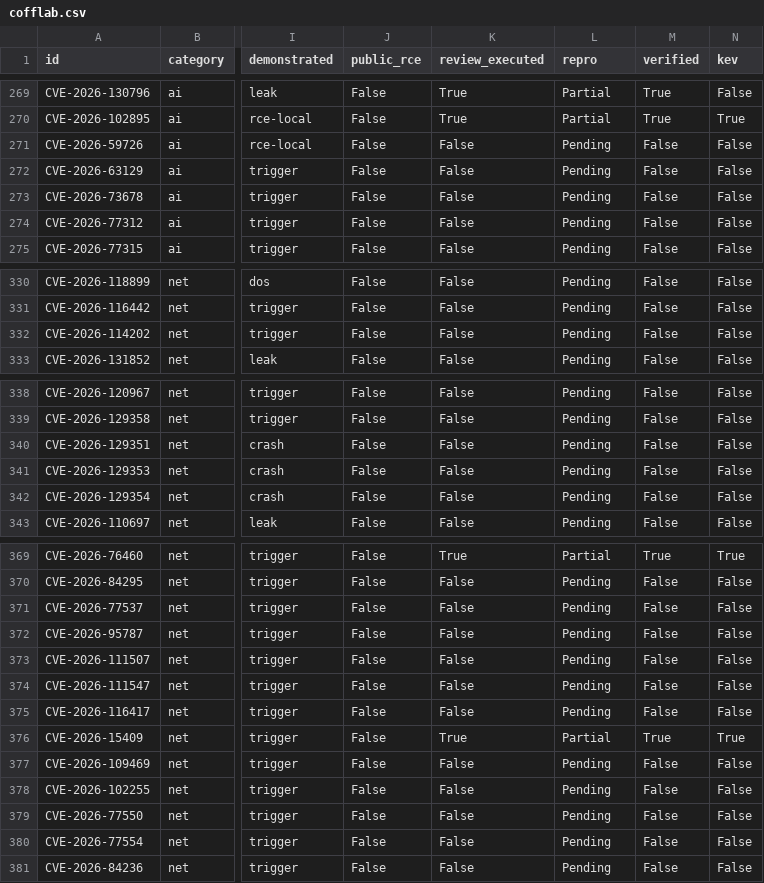
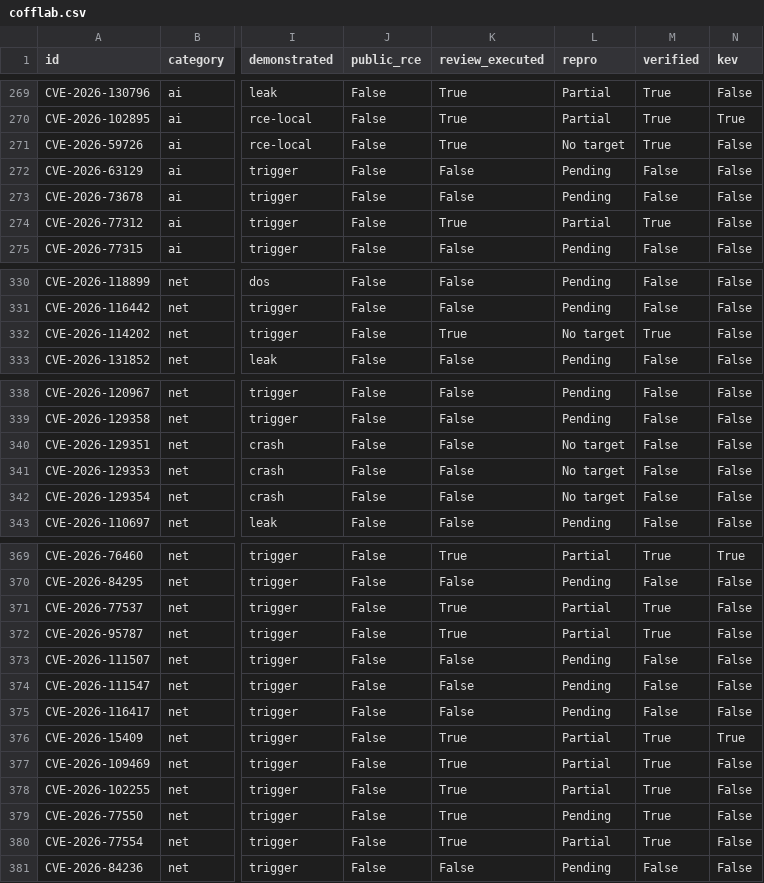
Before and after one commit to Coff0xc/cofflab, a CSV file: dataset/cofflab.csv, drawn as a sheet; only a part is shown, gaps mark what is left out; the diff covers the shown part only; the diff names each change by its address in the sheet, - before the commit and + after, or states it on an @@ line.

Commit message:
Sync catalog: repro batch 3 wave 1 (9 Partial, 6 No target)

```diff
--- a/dataset/cofflab.csv
+++ b/dataset/cofflab.csv
-K271 (review_executed): False
+K271 (review_executed): True
-L271 (repro): Pending
+L271 (repro): No target
-M271 (verified): False
+M271 (verified): True
-K274 (review_executed): False
+K274 (review_executed): True
-L274 (repro): Pending
+L274 (repro): Partial
-M274 (verified): False
+M274 (verified): True
-K332 (review_executed): False
+K332 (review_executed): True
-L332 (repro): Pending
+L332 (repro): No target
-M332 (verified): False
+M332 (verified): True
-L340:L342 (repro): Pending
+L340:L342 (repro): No target
-K371:K372 (review_executed): False
+K371:K372 (review_executed): True
-L371:L372 (repro): Pending
+L371:L372 (repro): Partial
-M371:M372 (verified): False
+M371:M372 (verified): True
-K377:K380 (review_executed): False
+K377:K380 (review_executed): True
-L377:L378 (repro): Pending
+L377:L378 (repro): Partial
-M377:M380 (verified): False
+M377:M380 (verified): True
-L380 (repro): Pending
+L380 (repro): Partial
```
Also changed, not shown: 10 edited cells elsewhere in this file, 2 other files.
